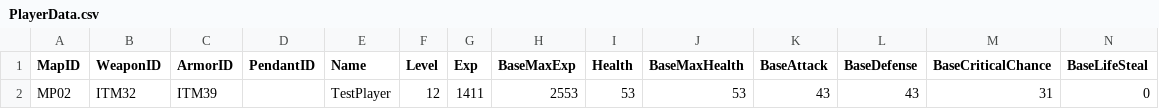
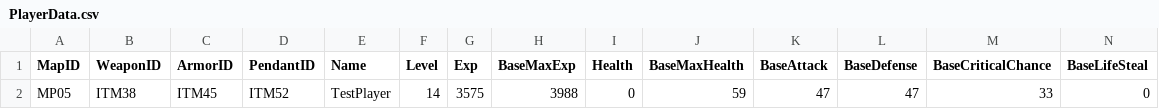
Before and after one commit to Lanzkuy/calamity-rpg, a CSV file: out/production/resources/PlayerData.csv, drawn as a sheet; only a part is shown; removed rows and columns are numbered as before the commit, all else as after; rows hold the shown columns only; the diff names each change by its address in the sheet, - before the commit and + after, or states it on an @@ line.

```diff
--- a/out/production/resources/PlayerData.csv
+++ b/out/production/resources/PlayerData.csv
-row 2: MP02 | ITM32 | ITM39 |  | TestPlayer | 12 | 1411 | 2553 | 53 | 53 | 43 | 43 | 31 | 0
+row 2: MP05 | ITM38 | ITM45 | ITM52 | TestPlayer | 14 | 3575 | 3988 | 0 | 59 | 47 | 47 | 33 | 0
```
Also changed, not shown: out/production/resources/DungeonData.csv, out/production/resources/InventoryData.csv, 30 other files.
